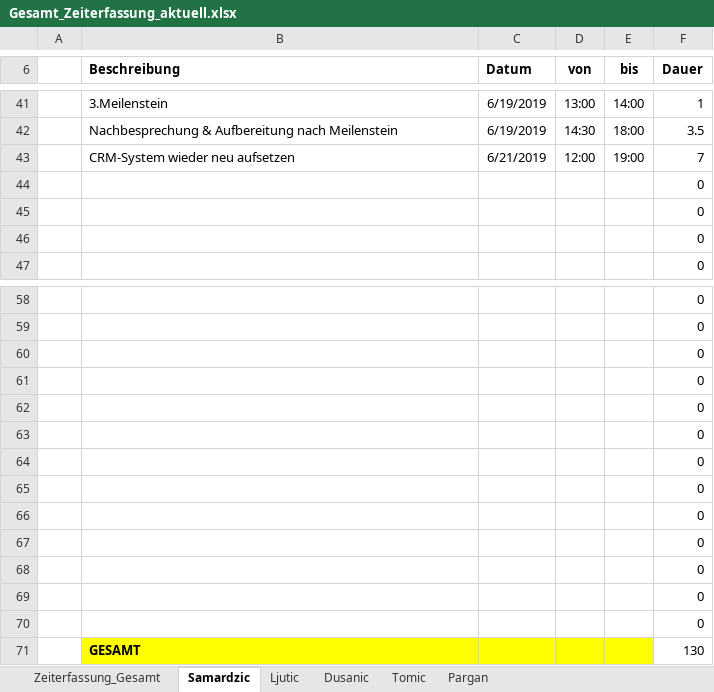
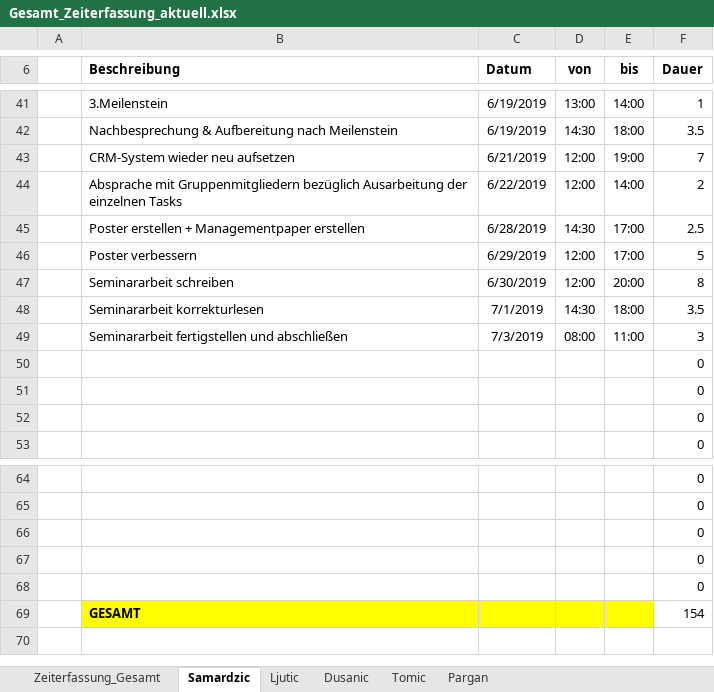
Before and after one commit to MilosTomic123/IT_Projekt_SS19, an Excel workbook: Arbeitsdokumente/Gesamt_Zeiterfassung_aktuell.xlsx, sheet Samardzic, drawn as a sheet; only a part is shown, gaps mark what is left out; values as stored, in another font and other column widths than the file's, no borders; table styles not drawn; removed rows and columns are numbered as before the commit, all else as after; the diff names each change by its address in the sheet, - before the commit and + after, or states it on an @@ line.

```diff
--- a/Arbeitsdokumente/Gesamt_Zeiterfassung_aktuell.xlsx (sheet Samardzic)
+++ b/Arbeitsdokumente/Gesamt_Zeiterfassung_aktuell.xlsx (sheet Samardzic)
+row 44:  | Absprache mit Gruppenmitgliedern bezüglich Ausarbeitung der einzelnen Tasks | 6/22/2019 | 12:00 | 14:00 | 2
+row 45:  | Poster erstellen + Managementpaper erstellen | 6/28/2019 | 14:30 | 17:00 | 2.5
+row 46:  | Poster verbessern | 6/29/2019 | 12:00 | 17:00 | 5
+row 47:  | Seminararbeit schreiben | 6/30/2019 | 12:00 | 20:00 | 8
+row 48:  | Seminararbeit korrekturlesen | 7/1/2019 | 14:30 | 18:00 | 3.5
+row 49:  | Seminararbeit fertigstellen und abschließen | 7/3/2019 | 08:00 | 11:00 | 3
-row 63:  |  |  |  |  | 0
-row 64:  |  |  |  |  | 0
-row 65:  |  |  |  |  | 0
-row 66:  |  |  |  |  | 0
-row 67:  |  |  |  |  | 0
-row 68:  |  |  |  |  | 0
-row 69:  |  |  |  |  | 0
-row 70:  |  |  |  |  | 0
-F69 (Dauer): 130
+F69 (Dauer): 154
```
Also changed, not shown: sheet Pargan, sheet Tomic, sheet Zeiterfassung_Gesamt, sheet Dusanic, charts or pictures, 1 other file.
